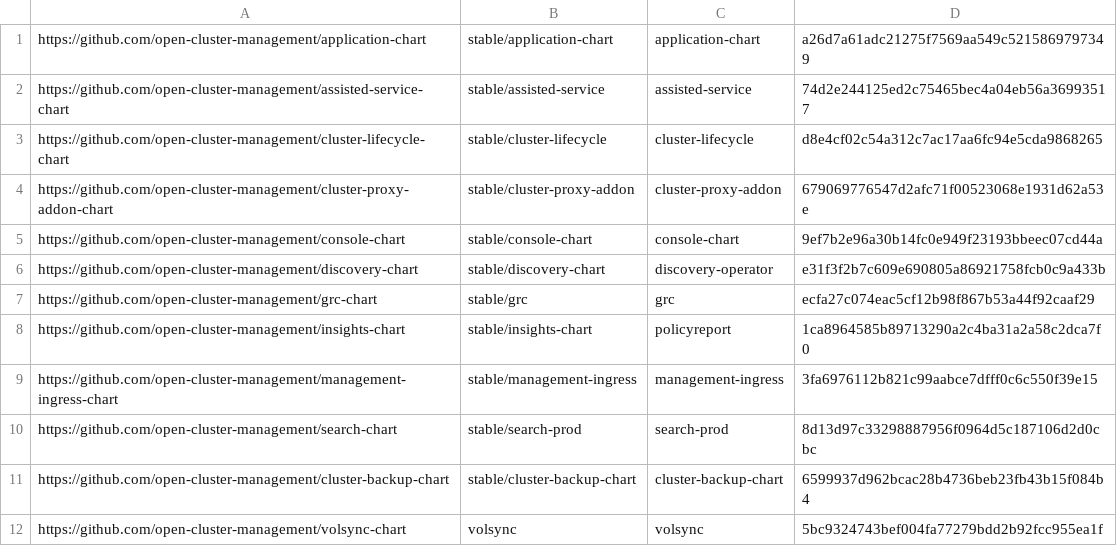
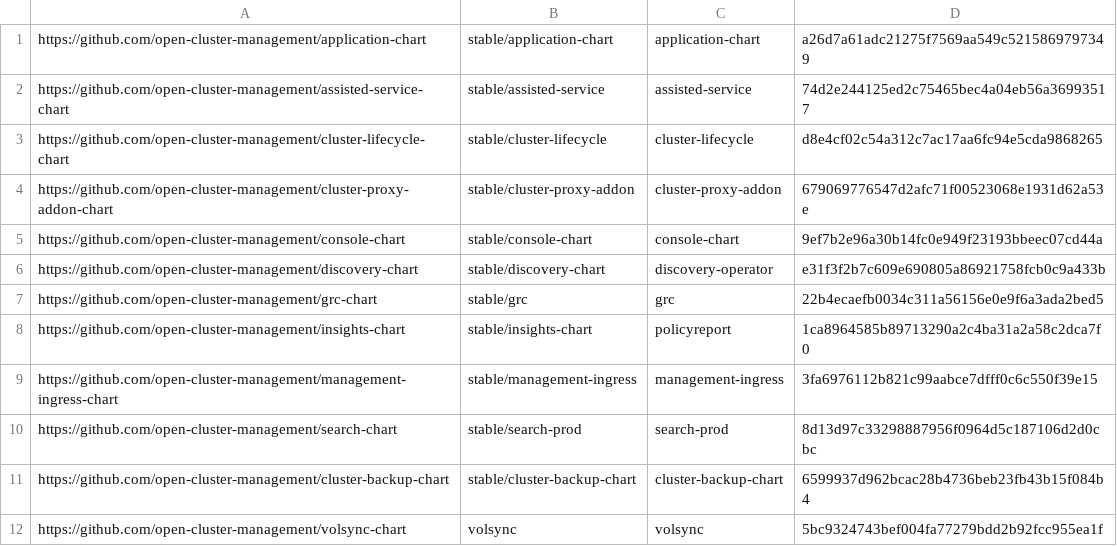
Before and after one commit to stolostron/multiclusterhub-repo, a CSV file: currentSHAs.csv, drawn as a sheet.

Commit message:
Chart update run automatically via repository_dispatch Initiated by - acm-installer-team Chart Repo - open-cluster-management/grc-chart Chart Branch - refs/heads/release-2.4 Chart SHA - 22b4ecaefb0034c311a56156e0e9f6a3ada2bed5 Workflow URL - https://github.com/open-cluster-management/multiclusterhub-repo/actions/runs/1278544620
Signed-off-by: GitHub Actions <noreply@github.com>

```diff
--- a/currentSHAs.csv
+++ b/currentSHAs.csv
@@ -6,3 +6,3 @@ https://github.com/open-cluster-management/console-chart,stable/console-chart,co
 https://github.com/open-cluster-management/discovery-chart,stable/discovery-chart,discovery-operator,e31f3f2b7c609e690805a86921758fcb0c9a433b
-https://github.com/open-cluster-management/grc-chart,stable/grc,grc,ecfa27c074eac5cf12b98f867b53a44f92caaf29
+https://github.com/open-cluster-management/grc-chart,stable/grc,grc,22b4ecaefb0034c311a56156e0e9f6a3ada2bed5
 https://github.com/open-cluster-management/insights-chart,stable/insights-chart,policyreport,1ca8964585b89713290a2c4ba31a2a58c2dca7f0
```
Also changed, not shown: 1 other file.
